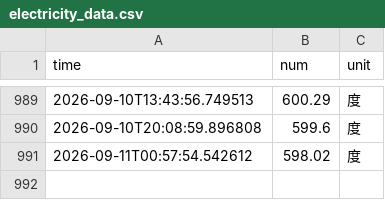
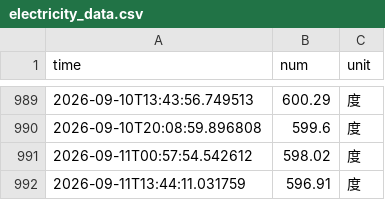
Before and after one commit to MarioZZJ/nju_electric_monitor, a CSV file: data/electricity_data.csv, drawn as a sheet; only a part is shown, gaps mark what is left out.

```diff
--- a/data/electricity_data.csv
+++ b/data/electricity_data.csv
@@ -991 +991,2 @@ time,num,unit
 2026-09-11T00:57:54.542612,598.02,度
+2026-09-11T13:44:11.031759,596.91,度
```
Also changed, not shown: 4 other files.
